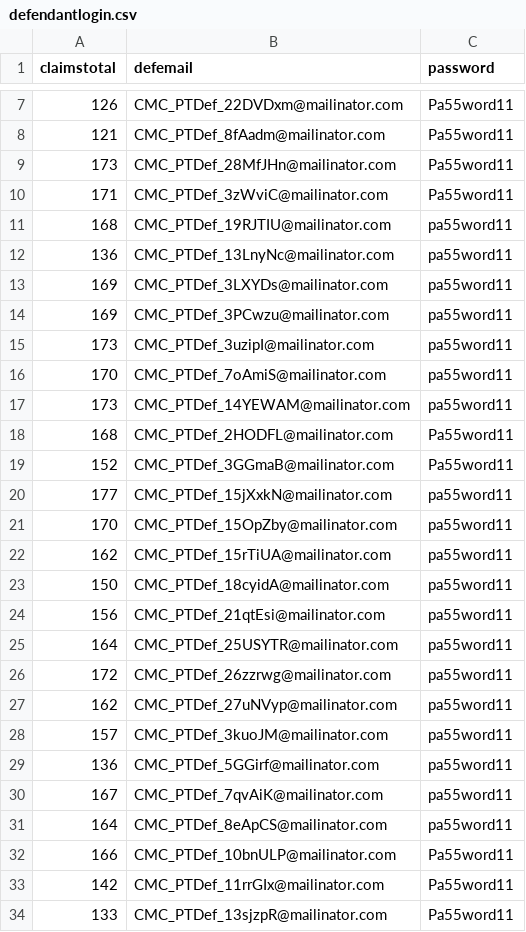
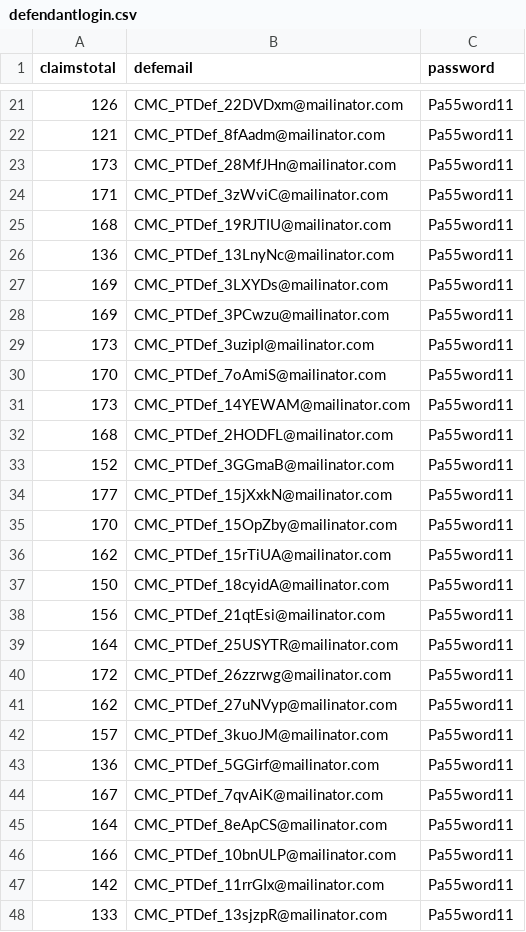
Before and after one commit to hmcts/cmc-performance, a CSV file: src/gatling/resources/defendantlogin.csv, drawn as a sheet; only a part is shown, gaps mark what is left out; the diff covers the shown part only.

```diff
--- a/src/gatling/resources/defendantlogin.csv
+++ b/src/gatling/resources/defendantlogin.csv
@@ -10,23 +24,23 @@ claimstotal,defemail,password
 171,CMC_PTDef_3zWviC@mailinator.com,Pa55word11
-168,CMC_PTDef_19RJTIU@mailinator.com,pa55word11
-136,CMC_PTDef_13LnyNc@mailinator.com,pa55word11
-169,CMC_PTDef_3LXYDs@mailinator.com,pa55word11
-169,CMC_PTDef_3PCwzu@mailinator.com,pa55word11
-173,CMC_PTDef_3uzipI@mailinator.com,pa55word11
-170,CMC_PTDef_7oAmiS@mailinator.com,pa55word11
-173,CMC_PTDef_14YEWAM@mailinator.com,pa55word11
+168,CMC_PTDef_19RJTIU@mailinator.com,Pa55word11
+136,CMC_PTDef_13LnyNc@mailinator.com,Pa55word11
+169,CMC_PTDef_3LXYDs@mailinator.com,Pa55word11
+169,CMC_PTDef_3PCwzu@mailinator.com,Pa55word11
+173,CMC_PTDef_3uzipI@mailinator.com,Pa55word11
+170,CMC_PTDef_7oAmiS@mailinator.com,Pa55word11
+173,CMC_PTDef_14YEWAM@mailinator.com,Pa55word11
 168,CMC_PTDef_2HODFL@mailinator.com,Pa55word11
 152,CMC_PTDef_3GGmaB@mailinator.com,Pa55word11
-177,CMC_PTDef_15jXxkN@mailinator.com,pa55word11
-170,CMC_PTDef_15OpZby@mailinator.com,pa55word11
-162,CMC_PTDef_15rTiUA@mailinator.com,pa55word11
-150,CMC_PTDef_18cyidA@mailinator.com,pa55word11
-156,CMC_PTDef_21qtEsi@mailinator.com,pa55word11
-164,CMC_PTDef_25USYTR@mailinator.com,pa55word11
-172,CMC_PTDef_26zzrwg@mailinator.com,pa55word11
-162,CMC_PTDef_27uNVyp@mailinator.com,pa55word11
-157,CMC_PTDef_3kuoJM@mailinator.com,pa55word11
-136,CMC_PTDef_5GGirf@mailinator.com,pa55word11
-167,CMC_PTDef_7qvAiK@mailinator.com,pa55word11
-164,CMC_PTDef_8eApCS@mailinator.com,pa55word11
+177,CMC_PTDef_15jXxkN@mailinator.com,Pa55word11
+170,CMC_PTDef_15OpZby@mailinator.com,Pa55word11
+162,CMC_PTDef_15rTiUA@mailinator.com,Pa55word11
+150,CMC_PTDef_18cyidA@mailinator.com,Pa55word11
+156,CMC_PTDef_21qtEsi@mailinator.com,Pa55word11
+164,CMC_PTDef_25USYTR@mailinator.com,Pa55word11
+172,CMC_PTDef_26zzrwg@mailinator.com,Pa55word11
+162,CMC_PTDef_27uNVyp@mailinator.com,Pa55word11
+157,CMC_PTDef_3kuoJM@mailinator.com,Pa55word11
+136,CMC_PTDef_5GGirf@mailinator.com,Pa55word11
+167,CMC_PTDef_7qvAiK@mailinator.com,Pa55word11
+164,CMC_PTDef_8eApCS@mailinator.com,Pa55word11
 166,CMC_PTDef_10bnULP@mailinator.com,Pa55word11
```
Also changed, not shown: 16 added rows and 2 edited cells elsewhere in this file, src/gatling/resources/defendantdetails.csv, 3 other files.
